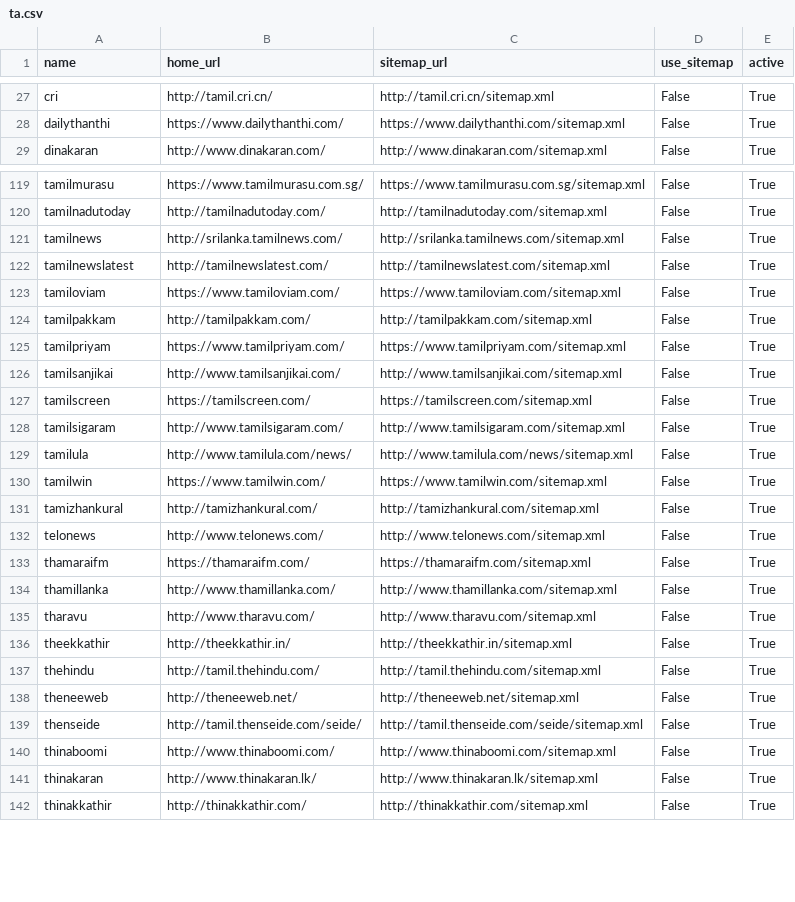
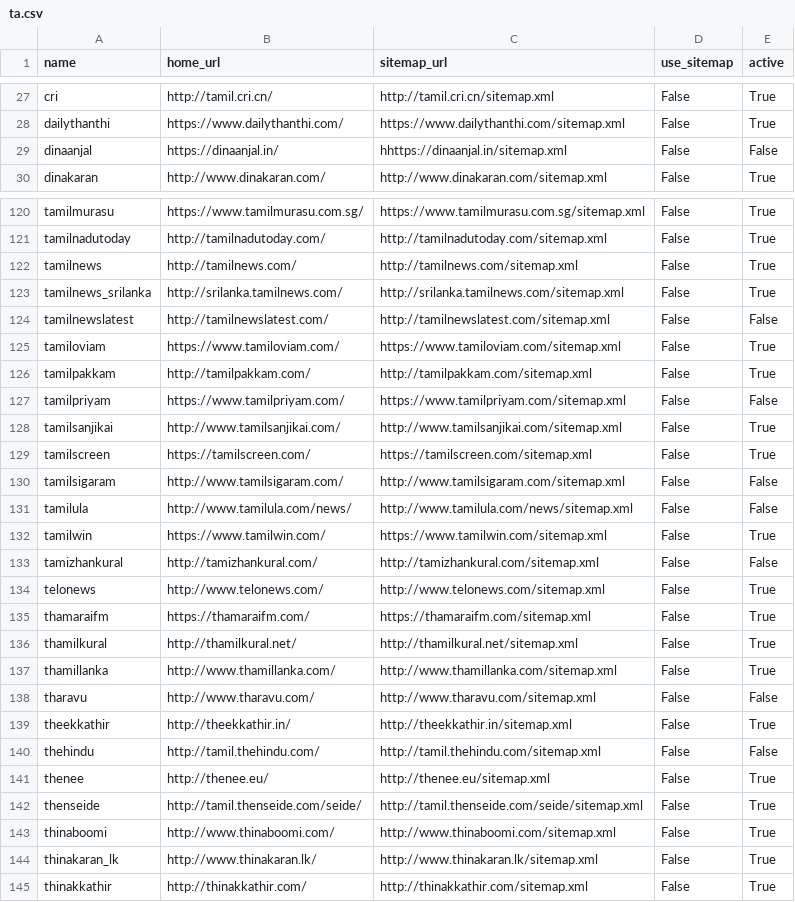
Before and after one commit to divkakwani/webcorpus, a CSV file: sources/ta.csv, drawn as a sheet; only a part is shown, gaps mark what is left out; the diff covers the shown part only.

Commit message:
Verify Tamil sources

```diff
--- a/sources/ta.csv
+++ b/sources/ta.csv
@@ -28,2 +28,3 @@ cri,http://tamil.cri.cn/,http://tamil.cri.cn/sitemap.xml,False,True
 dailythanthi,https://www.dailythanthi.com/,https://www.dailythanthi.com/sitemap.xml,False,True
+dinaanjal,https://dinaanjal.in/,hhttps://dinaanjal.in/sitemap.xml,False,False
 dinakaran,http://www.dinakaran.com/,http://www.dinakaran.com/sitemap.xml,False,True
@@ -120,23 +121,25 @@ tamilmurasu,https://www.tamilmurasu.com.sg/,https://www.tamilmurasu.com.sg/sitem
 tamilnadutoday,http://tamilnadutoday.com/,http://tamilnadutoday.com/sitemap.xml,False,True
-tamilnews,http://srilanka.tamilnews.com/,http://srilanka.tamilnews.com/sitemap.xml,False,True
-tamilnewslatest,http://tamilnewslatest.com/,http://tamilnewslatest.com/sitemap.xml,False,True
+tamilnews,http://tamilnews.com/,http://tamilnews.com/sitemap.xml,False,True
+tamilnews_srilanka,http://srilanka.tamilnews.com/,http://srilanka.tamilnews.com/sitemap.xml,False,True
+tamilnewslatest,http://tamilnewslatest.com/,http://tamilnewslatest.com/sitemap.xml,False,False
 tamiloviam,https://www.tamiloviam.com/,https://www.tamiloviam.com/sitemap.xml,False,True
 tamilpakkam,http://tamilpakkam.com/,http://tamilpakkam.com/sitemap.xml,False,True
-tamilpriyam,https://www.tamilpriyam.com/,https://www.tamilpriyam.com/sitemap.xml,False,True
+tamilpriyam,https://www.tamilpriyam.com/,https://www.tamilpriyam.com/sitemap.xml,False,False
 tamilsanjikai,http://www.tamilsanjikai.com/,http://www.tamilsanjikai.com/sitemap.xml,False,True
 tamilscreen,https://tamilscreen.com/,https://tamilscreen.com/sitemap.xml,False,True
-tamilsigaram,http://www.tamilsigaram.com/,http://www.tamilsigaram.com/sitemap.xml,False,True
-tamilula,http://www.tamilula.com/news/,http://www.tamilula.com/news/sitemap.xml,False,True
+tamilsigaram,http://www.tamilsigaram.com/,http://www.tamilsigaram.com/sitemap.xml,False,False
+tamilula,http://www.tamilula.com/news/,http://www.tamilula.com/news/sitemap.xml,False,False
 tamilwin,https://www.tamilwin.com/,https://www.tamilwin.com/sitemap.xml,False,True
-tamizhankural,http://tamizhankural.com/,http://tamizhankural.com/sitemap.xml,False,True
+tamizhankural,http://tamizhankural.com/,http://tamizhankural.com/sitemap.xml,False,False
 telonews,http://www.telonews.com/,http://www.telonews.com/sitemap.xml,False,True
 thamaraifm,https://thamaraifm.com/,https://thamaraifm.com/sitemap.xml,False,True
+thamilkural,http://thamilkural.net/,http://thamilkural.net/sitemap.xml,False,True
 thamillanka,http://www.thamillanka.com/,http://www.thamillanka.com/sitemap.xml,False,True
-tharavu,http://www.tharavu.com/,http://www.tharavu.com/sitemap.xml,False,True
+tharavu,http://www.tharavu.com/,http://www.tharavu.com/sitemap.xml,False,False
 theekkathir,http://theekkathir.in/,http://theekkathir.in/sitemap.xml,False,True
-thehindu,http://tamil.thehindu.com/,http://tamil.thehindu.com/sitemap.xml,False,True
-theneeweb,http://theneeweb.net/,http://theneeweb.net/sitemap.xml,False,True
+thehindu,http://tamil.thehindu.com/,http://tamil.thehindu.com/sitemap.xml,False,False
+thenee,http://thenee.eu/,http://thenee.eu/sitemap.xml,False,True
 thenseide,http://tamil.thenseide.com/seide/,http://tamil.thenseide.com/seide/sitemap.xml,False,True
 thinaboomi,http://www.thinaboomi.com/,http://www.thinaboomi.com/sitemap.xml,False,True
-thinakaran,http://www.thinakaran.lk/,http://www.thinakaran.lk/sitemap.xml,False,True
+thinakaran_lk,http://www.thinakaran.lk/,http://www.thinakaran.lk/sitemap.xml,False,True
 thinakkathir,http://thinakkathir.com/,http://thinakkathir.com/sitemap.xml,False,True
```
Also changed, not shown: 1 removed row and 23 edited cells elsewhere in this file.
